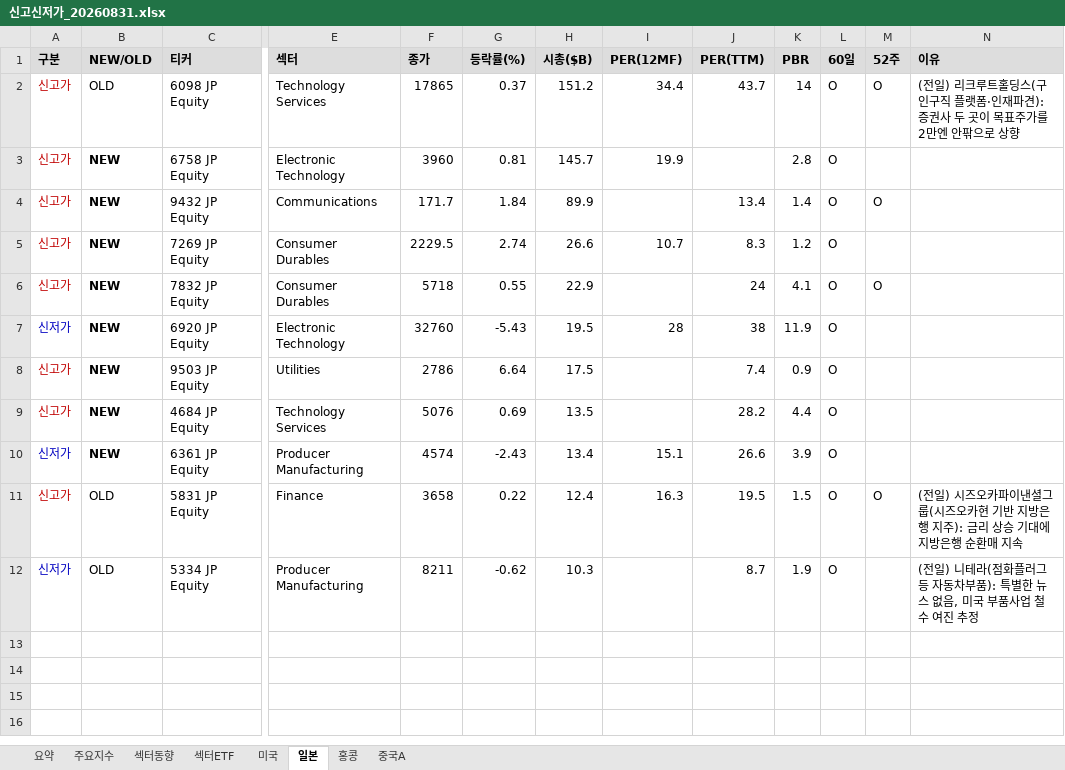
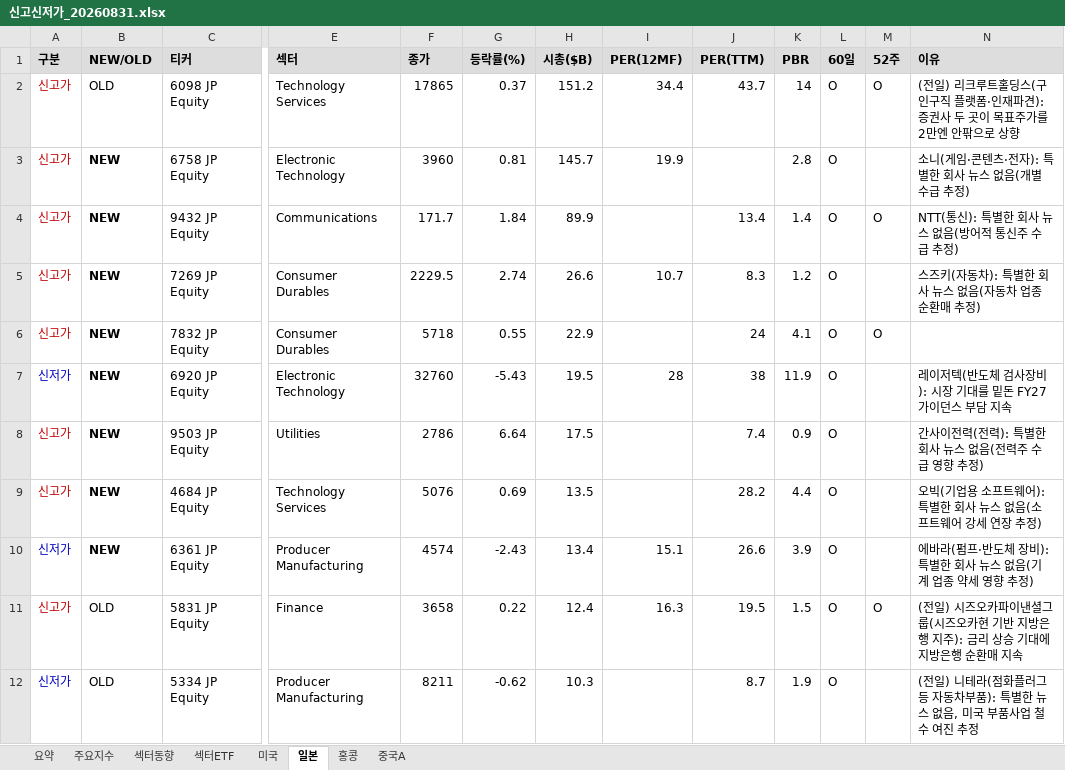
Before and after one commit to cm1n/highlowscreen, an Excel workbook: 신고신저가_20260831.xlsx, sheet 일본, drawn as a sheet; only a part is shown, gaps mark what is left out; values as stored, in another font and other column widths than the file's, no borders; the diff names each change by its address in the sheet, - before the commit and + after, or states it on an @@ line.

```diff
--- a/신고신저가_20260831.xlsx (sheet 일본)
+++ b/신고신저가_20260831.xlsx (sheet 일본)
-N3 (이유): (empty)
+N3 (이유): 소니(게임·콘텐츠·전자): 특별한 회사 뉴스 없음(개별 수급 추정)
-N4 (이유): (empty)
+N4 (이유): NTT(통신): 특별한 회사 뉴스 없음(방어적 통신주 수급 추정)
-N5 (이유): (empty)
+N5 (이유): 스즈키(자동차): 특별한 회사 뉴스 없음(자동차 업종 순환매 추정)
-N7 (이유): (empty)
+N7 (이유): 레이저텍(반도체 검사장비): 시장 기대를 밑돈 FY27 가이던스 부담 지속
-N8 (이유): (empty)
+N8 (이유): 간사이전력(전력): 특별한 회사 뉴스 없음(전력주 수급 영향 추정)
-N9 (이유): (empty)
+N9 (이유): 오빅(기업용 소프트웨어): 특별한 회사 뉴스 없음(소프트웨어 강세 연장 추정)
-N10 (이유): (empty)
+N10 (이유): 에바라(펌프·반도체 장비): 특별한 회사 뉴스 없음(기계 업종 약세 영향 추정)
```
Also changed, not shown: sheet 미국, sheet 요약, sheet 중국A, sheet 섹터ETF, sheet 홍콩, 1 other file.
